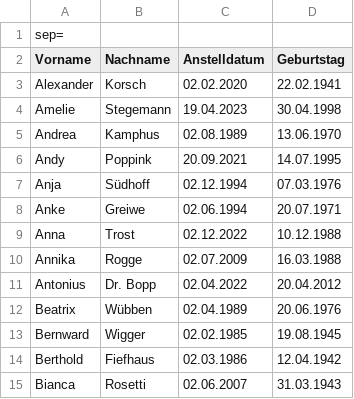
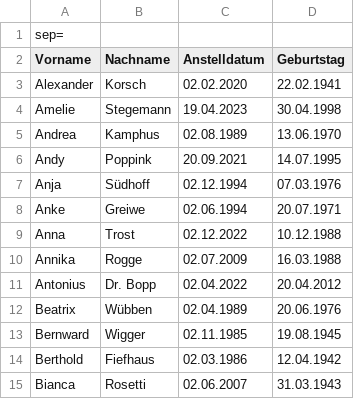
Before and after one commit to 31Tiago/DWL2, a CSV file: Csvconverter/data/Personio_dwl-rheine_employees_2023-12-12.csv, drawn as a sheet.

```diff
--- a/Csvconverter/data/Personio_dwl-rheine_employees_2023-12-12.csv
+++ b/Csvconverter/data/Personio_dwl-rheine_employees_2023-12-12.csv
@@ -12,3 +12,3 @@
 "Beatrix";"Wübben";"02.04.1989";"20.06.1976"
-"Bernward";"Wigger";"02.02.1985";"19.08.1945"
+"Bernward";"Wigger";"02.11.1985";"19.08.1945"
 "Berthold";"Fiefhaus";"02.03.1986";"12.04.1942"
```
Also changed, not shown: 7 other files.
